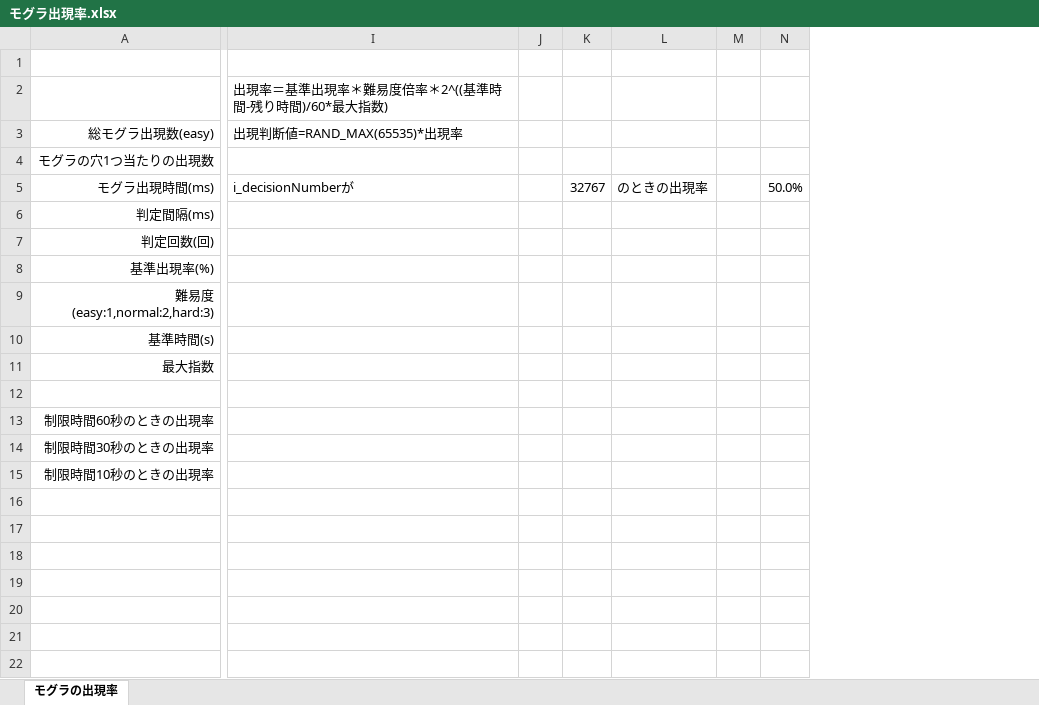
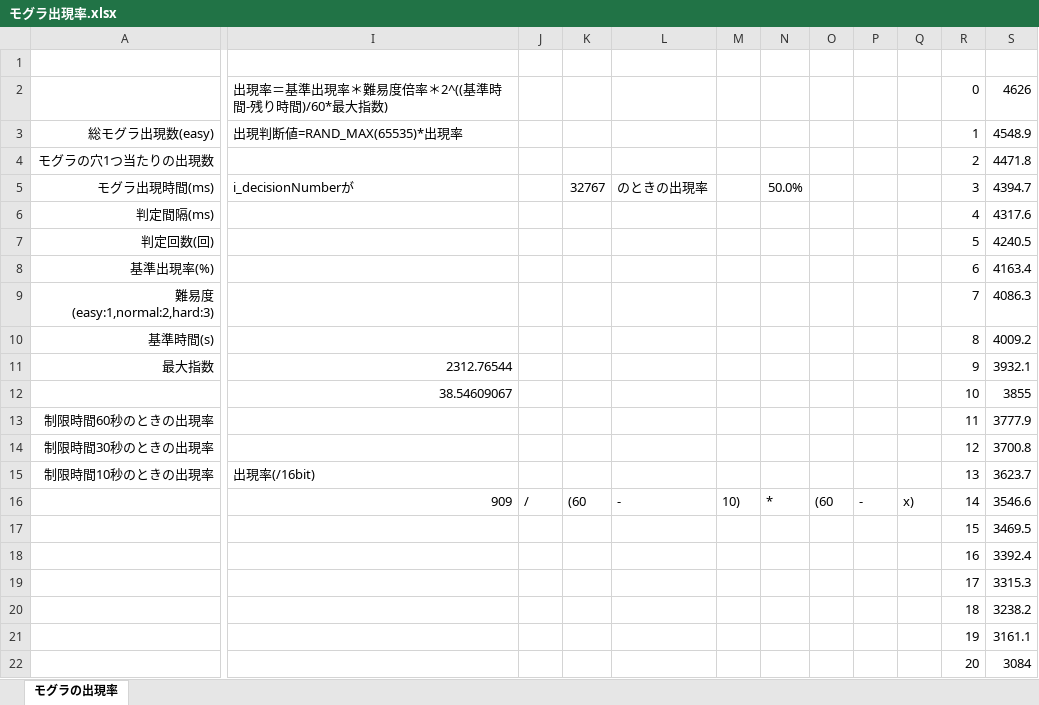
Before and after one commit to hakohumi/comp.train.whack-a-mole, an Excel workbook: 資料/設計書/メモ/モグラ出現率.xlsx, sheet モグラの出現率, drawn as a sheet; only a part is shown, gaps mark what is left out; values as stored, in another font and other column widths than the file's, no borders; removed rows and columns are numbered as before the commit, all else as after; the diff names each change by its address in the sheet, - before the commit and + after, or states it on an @@ line.

```diff
--- a/資料/設計書/メモ/モグラ出現率.xlsx (sheet モグラの出現率)
+++ b/資料/設計書/メモ/モグラ出現率.xlsx (sheet モグラの出現率)
-column J, empty
+column J, row 16: /
-column M, empty
+column M, row 16: 10)
+column O, row 16: (60
+column P, row 16: -
+column Q, row 16: x)
+column R, rows 2-22: 0 | 1 | 2 | 3 | 4 | 5 | 6 | 7 | 8 | 9 | 10 | 11 | 12 | 13 | 14 | 15 | 16 | 17 | 18 | 19 | 20
+column S, rows 2-22: 4626 | 4548.9 | 4471.8 | 4394.7 | 4317.6 | 4240.5 | 4163.4 | 4086.3 | 4009.2 | 3932.1 | 3855 | 3777.9 | 3700.8 | 3623.7 | 3546.6 | 3469.5 | 3392.4 | 3315.3 | 3238.2 | 3161.1 | 3084
-I11: (empty)
+I11: 2312.76544
-I12: (empty)
+I12: 38.54609067
-I15: (empty)
+I15: 出現率(/16bit)
-I16: (empty)
+I16: 909
-K16: (empty)
+K16: (60
-L16: (empty)
+L16: -
-N16: (empty)
+N16: *
```
Also changed, not shown: 7 other files.
